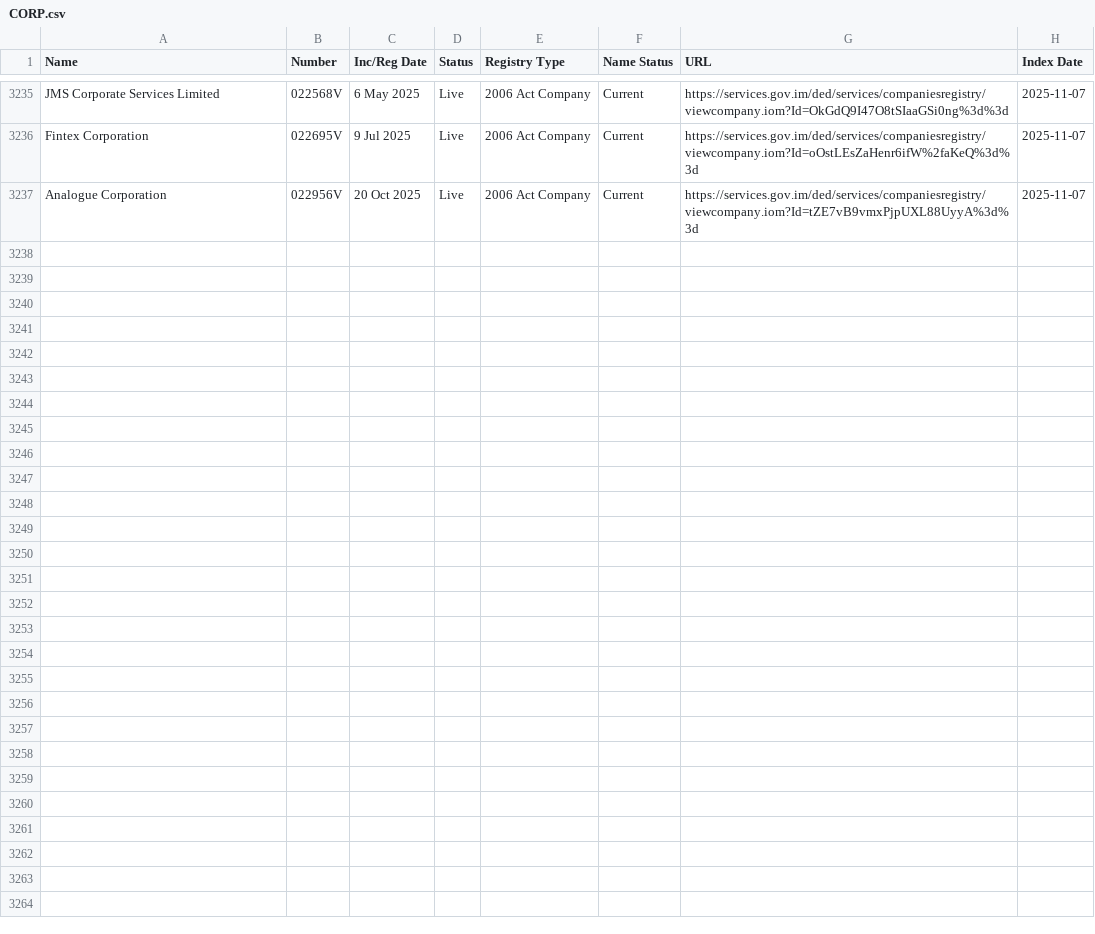
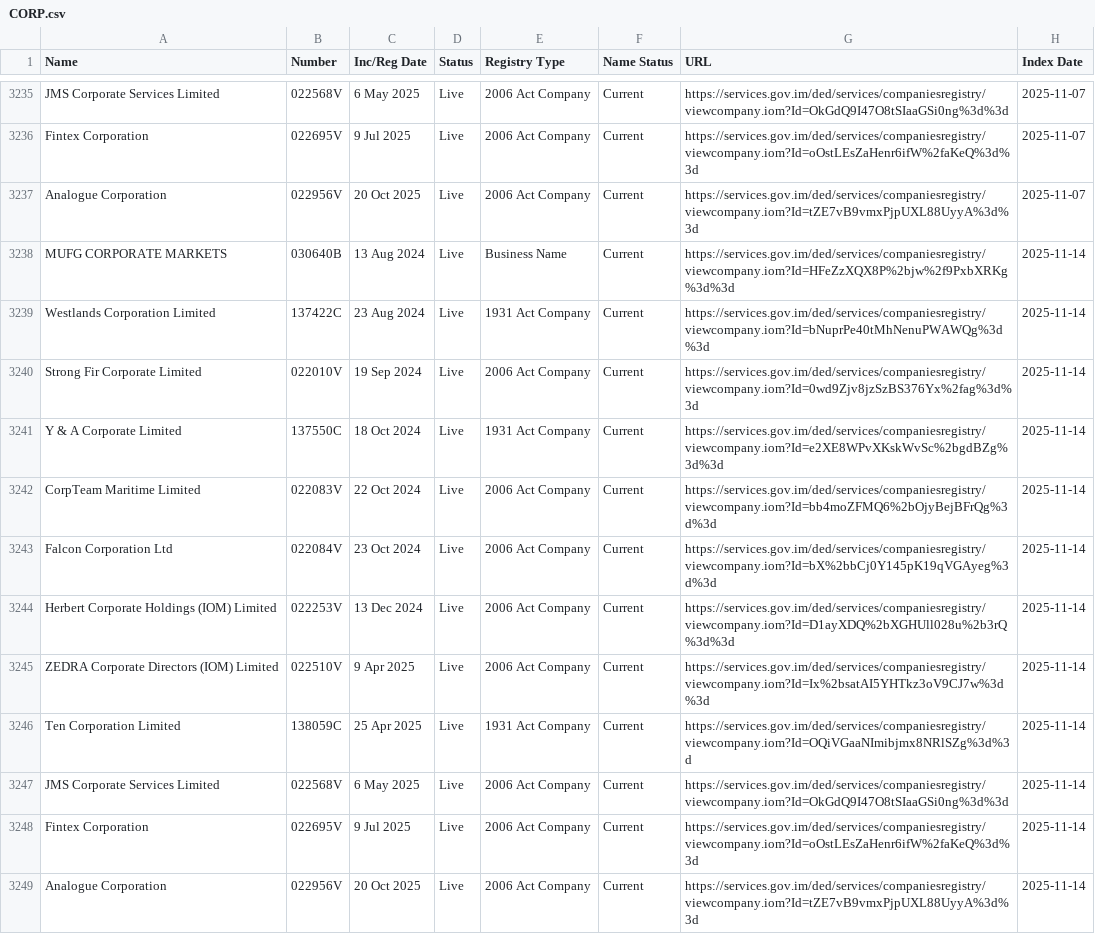
Before and after one commit to dankarran/isleofman-opendata, a CSV file: data/gov.im/companies/sources/search/names/CORP.csv, drawn as a sheet; only a part is shown, gaps mark what is left out; the diff names each change by its address in the sheet, - before the commit and + after, or states it on an @@ line.

```diff
--- a/data/gov.im/companies/sources/search/names/CORP.csv
+++ b/data/gov.im/companies/sources/search/names/CORP.csv
+row 3238: MUFG CORPORATE MARKETS | 030640B | 13 Aug 2024 | Live | Business Name | Current | https://services.gov.im/ded/services/companiesregistry/viewcompany.iom?Id=HFeZzXQX8P%2bjw%2f9PxbXRKg%3d%3d | 2025-11-14
+row 3239: Westlands Corporation Limited | 137422C | 23 Aug 2024 | Live | 1931 Act Company | Current | https://services.gov.im/ded/services/companiesregistry/viewcompany.iom?Id=bNuprPe40tMhNenuPWAWQg%3d%3d | 2025-11-14
+row 3240: Strong Fir Corporate Limited | 022010V | 19 Sep 2024 | Live | 2006 Act Company | Current | https://services.gov.im/ded/services/companiesregistry/viewcompany.iom?Id=0wd9Zjv8jzSzBS376Yx%2fag%3d%3d | 2025-11-14
+row 3241: Y & A Corporate Limited | 137550C | 18 Oct 2024 | Live | 1931 Act Company | Current | https://services.gov.im/ded/services/companiesregistry/viewcompany.iom?Id=e2XE8WPvXKskWvSc%2bgdBZg%3d%3d | 2025-11-14
+row 3242: CorpTeam Maritime Limited | 022083V | 22 Oct 2024 | Live | 2006 Act Company | Current | https://services.gov.im/ded/services/companiesregistry/viewcompany.iom?Id=bb4moZFMQ6%2bOjyBejBFrQg%3d%3d | 2025-11-14
+row 3243: Falcon Corporation Ltd | 022084V | 23 Oct 2024 | Live | 2006 Act Company | Current | https://services.gov.im/ded/services/companiesregistry/viewcompany.iom?Id=bX%2bbCj0Y145pK19qVGAyeg%3d%3d | 2025-11-14
+row 3244: Herbert Corporate Holdings (IOM) Limited | 022253V | 13 Dec 2024 | Live | 2006 Act Company | Current | https://services.gov.im/ded/services/companiesregistry/viewcompany.iom?Id=D1ayXDQ%2bXGHUll028u%2b3rQ%3d%3d | 2025-11-14
+row 3245: ZEDRA Corporate Directors (IOM) Limited | 022510V | 9 Apr 2025 | Live | 2006 Act Company | Current | https://services.gov.im/ded/services/companiesregistry/viewcompany.iom?Id=Ix%2bsatAI5YHTkz3oV9CJ7w%3d%3d | 2025-11-14
+row 3246: Ten Corporation Limited | 138059C | 25 Apr 2025 | Live | 1931 Act Company | Current | https://services.gov.im/ded/services/companiesregistry/viewcompany.iom?Id=OQiVGaaNImibjmx8NRlSZg%3d%3d | 2025-11-14
+row 3247: JMS Corporate Services Limited | 022568V | 6 May 2025 | Live | 2006 Act Company | Current | https://services.gov.im/ded/services/companiesregistry/viewcompany.iom?Id=OkGdQ9I47O8tSIaaGSi0ng%3d%3d | 2025-11-14
+row 3248: Fintex Corporation | 022695V | 9 Jul 2025 | Live | 2006 Act Company | Current | https://services.gov.im/ded/services/companiesregistry/viewcompany.iom?Id=oOstLEsZaHenr6ifW%2faKeQ%3d%3d | 2025-11-14
+row 3249: Analogue Corporation | 022956V | 20 Oct 2025 | Live | 2006 Act Company | Current | https://services.gov.im/ded/services/companiesregistry/viewcompany.iom?Id=tZE7vB9vmxPjpUXL88UyyA%3d%3d | 2025-11-14
```
Also changed, not shown: data/gov.im/companies/sources/search/names/FOUNDATION.csv, data/gov.im/companies/sources/search/names/INC.csv, 40 other files.
